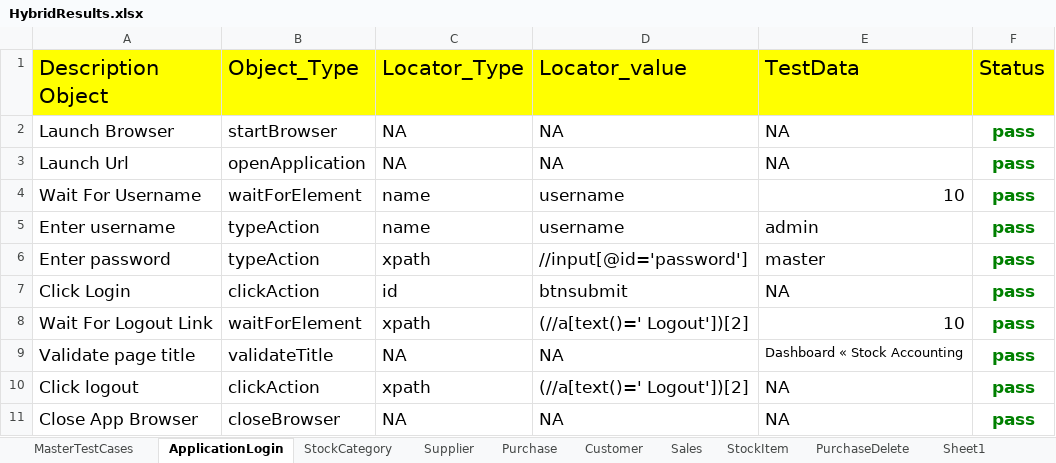
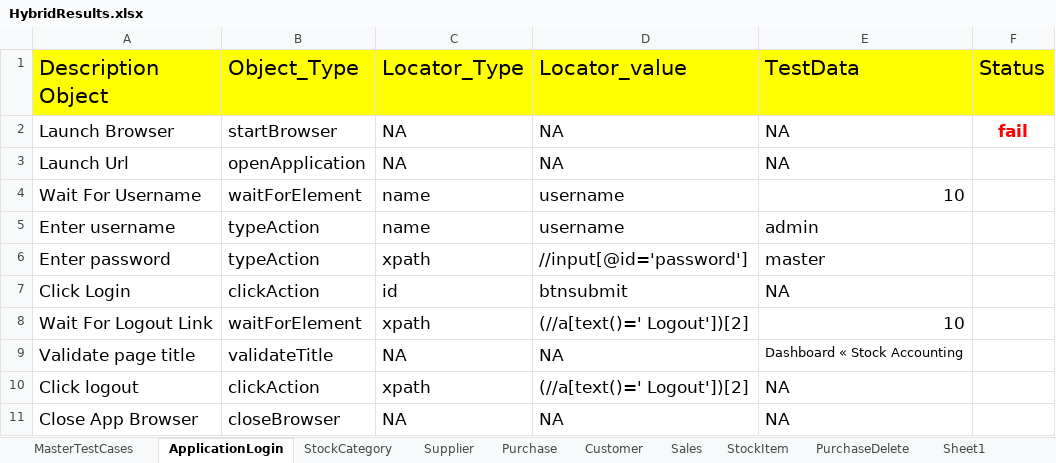
Before and after one commit to vtssainath/Stock_Hybrid, an Excel workbook: FileOutput/HybridResults.xlsx, sheet ApplicationLogin, drawn as a sheet; values as stored, in another font and other column widths than the file's, no borders; the diff names each change by its address in the sheet, - before the commit and + after, or states it on an @@ line.

```diff
--- a/FileOutput/HybridResults.xlsx (sheet ApplicationLogin)
+++ b/FileOutput/HybridResults.xlsx (sheet ApplicationLogin)
-F2 (Status): pass
+F2 (Status): fail
-F2 text colour: #008000
+F2 text colour: #FF0000
-F3:F11 (Status): pass
+F3:F11 (Status): (empty)
```
Also changed, not shown: sheet StockCategory, sheet MasterTestCases, 1 other file.
